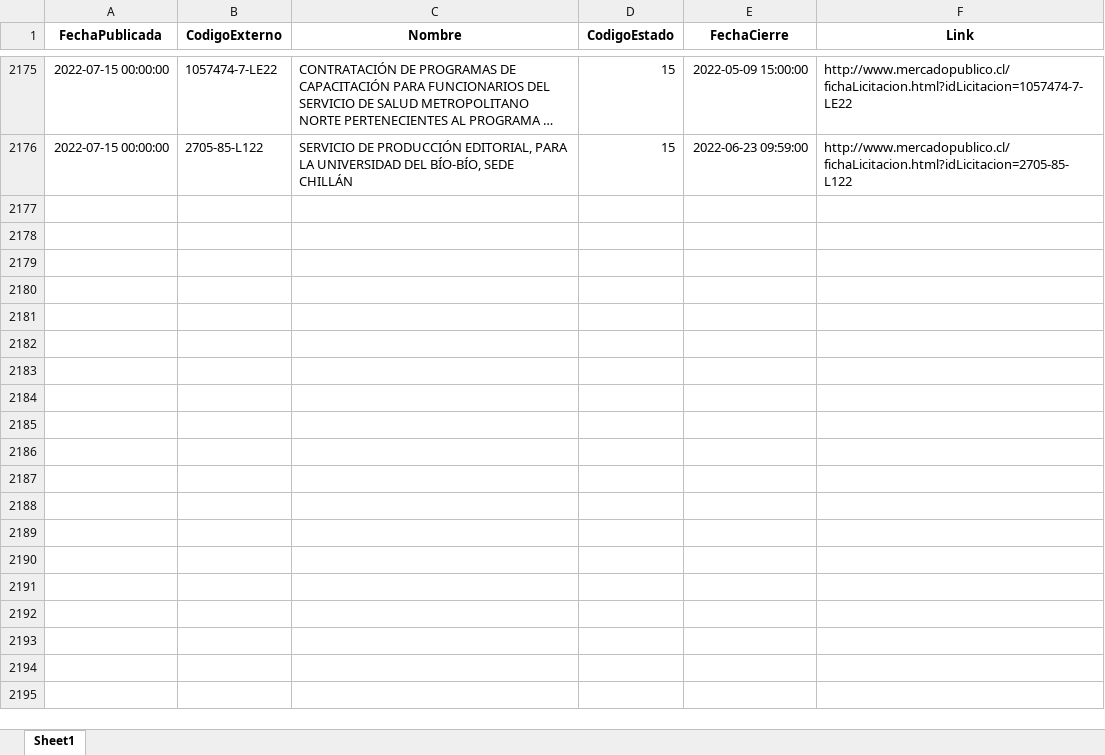
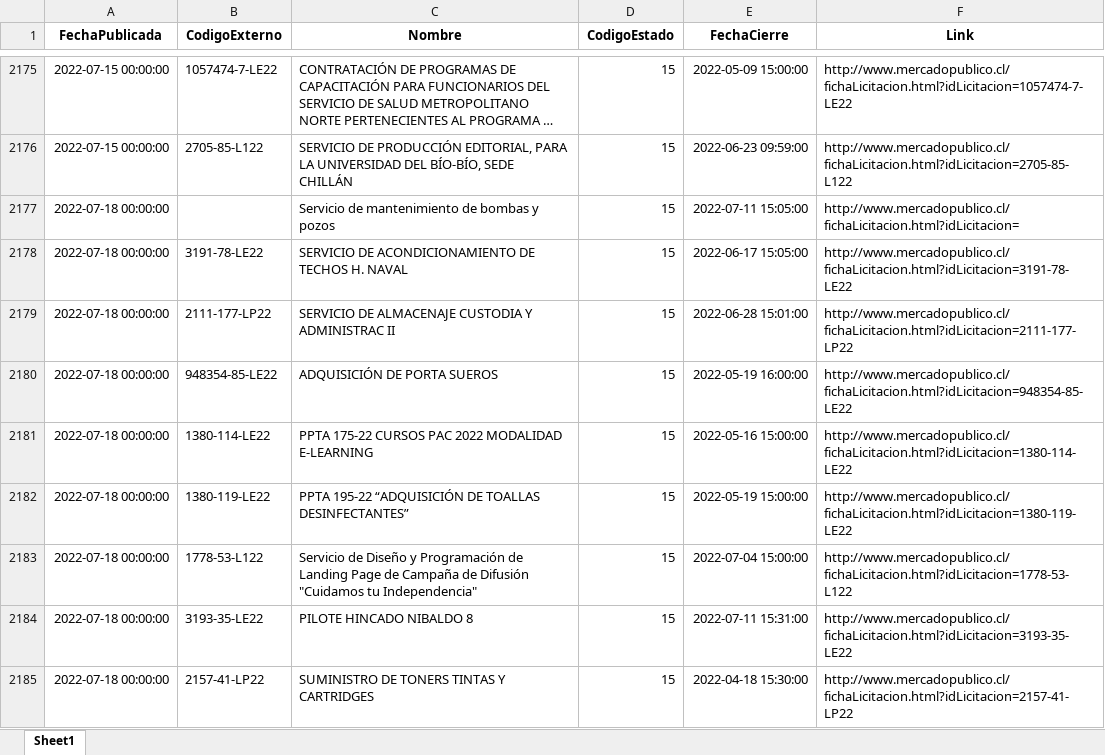
Before and after one commit to Sud-Austral/ACTION_LICITACION, an Excel workbook: licitaciones_revocada_2019.xlsx, sheet Sheet1, drawn as a sheet; only a part is shown, gaps mark what is left out; long unchanged cells end in …; values as stored, in another font and other column widths than the file's, no borders; the diff names each change by its address in the sheet, - before the commit and + after, or states it on an @@ line.

```diff
--- a/licitaciones_revocada_2019.xlsx (sheet Sheet1)
+++ b/licitaciones_revocada_2019.xlsx (sheet Sheet1)
+row 2177: 2022-07-18 00:00:00 |  | Servicio de mantenimiento de bombas y pozos | 15 | 2022-07-11 15:05:00 | http://www.mercadopublico.cl/fichaLicitacion.html?idLicitacion=
+row 2178: 2022-07-18 00:00:00 | 3191-78-LE22 | SERVICIO DE ACONDICIONAMIENTO DE TECHOS H. NAVAL | 15 | 2022-06-17 15:05:00 | http://www.mercadopublico.cl/fichaLicitacion.html?idLicitacion=3191-78-LE22
+row 2179: 2022-07-18 00:00:00 | 2111-177-LP22 | SERVICIO DE ALMACENAJE CUSTODIA Y ADMINISTRAC II | 15 | 2022-06-28 15:01:00 | http://www.mercadopublico.cl/fichaLicitacion.html?idLicitacion=2111-177-LP22
+row 2180: 2022-07-18 00:00:00 | 948354-85-LE22 | ADQUISICIÓN DE PORTA SUEROS | 15 | 2022-05-19 16:00:00 | http://www.mercadopublico.cl/fichaLicitacion.html?idLicitacion=948354-85-LE22
+row 2181: 2022-07-18 00:00:00 | 1380-114-LE22 | PPTA 175-22 CURSOS PAC 2022 MODALIDAD E-LEARNING | 15 | 2022-05-16 15:00:00 | http://www.mercadopublico.cl/fichaLicitacion.html?idLicitacion=1380-114-LE22
+row 2182: 2022-07-18 00:00:00 | 1380-119-LE22 | PPTA 195-22 “ADQUISICIÓN DE TOALLAS DESINFECTANTES” | 15 | 2022-05-19 15:00:00 | http://www.mercadopublico.cl/fichaLicitacion.html?idLicitacion=1380-119-LE22
+row 2183: 2022-07-18 00:00:00 | 1778-53-L122 | Servicio de Diseño y Programación de Landing Page de Campaña de Difusión "Cuidamos tu Independencia" | 15 | 2022-07-04 15:00:00 | http://www.mercadopublico.cl/fichaLicitacion.html?idLicitacion=1778-53-L122
+row 2184: 2022-07-18 00:00:00 | 3193-35-LE22 | PILOTE HINCADO NIBALDO 8 | 15 | 2022-07-11 15:31:00 | http://www.mercadopublico.cl/fichaLicitacion.html?idLicitacion=3193-35-LE22
+row 2185: 2022-07-18 00:00:00 | 2157-41-LP22 | SUMINISTRO DE TONERS TINTAS Y CARTRIDGES | 15 | 2022-04-18 15:30:00 | http://www.mercadopublico.cl/fichaLicitacion.html?idLicitacion=2157-41-LP22
```
Also changed, not shown: licitaciones_suspendida_2019.xlsx, 3 other files.
